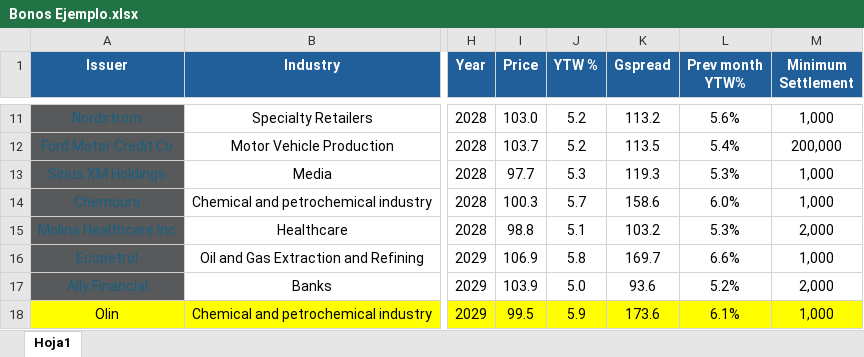
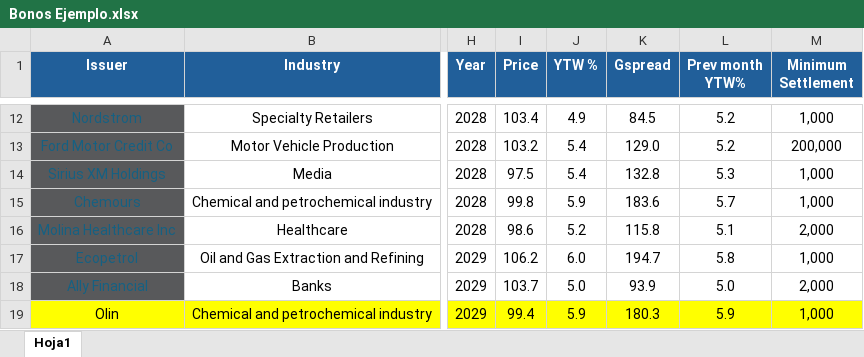
Before and after one commit to MartinFCA/Bonos-FCA, an Excel workbook: Bonos Ejemplo.xlsx, sheet Hoja1, drawn as a sheet; only a part is shown, gaps mark what is left out; values as stored, in another font and other column widths than the file's, no borders; conditional formats and table styles not drawn; addresses are those after the commit; the diff covers the shown part only; the diff names each change by its address in the sheet, - before the commit and + after, or states it on an @@ line.

```diff
--- a/Bonos Ejemplo.xlsx (sheet Hoja1)
+++ b/Bonos Ejemplo.xlsx (sheet Hoja1)
-I12 (Price): 103.0
+I12 (Price): 103.4
-J12 (YTW %): 5.2
+J12 (YTW %): 4.9
-K12 (Gspread): 113.2
+K12 (Gspread): 84.5
-L12 (Prev month YTW%): 5.6%
+L12 (Prev month YTW%): 5.2
-I13 (Price): 103.7
+I13 (Price): 103.2
-J13 (YTW %): 5.2
+J13 (YTW %): 5.4
-K13 (Gspread): 113.5
+K13 (Gspread): 129.0
-L13 (Prev month YTW%): 5.4%
+L13 (Prev month YTW%): 5.2
-I14 (Price): 97.7
+I14 (Price): 97.5
-J14 (YTW %): 5.3
+J14 (YTW %): 5.4
-K14 (Gspread): 119.3
+K14 (Gspread): 132.8
-L14 (Prev month YTW%): 5.3%
+L14 (Prev month YTW%): 5.3
-I15 (Price): 100.3
+I15 (Price): 99.8
-J15 (YTW %): 5.7
+J15 (YTW %): 5.9
-K15 (Gspread): 158.6
+K15 (Gspread): 183.6
-L15 (Prev month YTW%): 6.0%
+L15 (Prev month YTW%): 5.7
-I16 (Price): 98.8
+I16 (Price): 98.6
-J16 (YTW %): 5.1
+J16 (YTW %): 5.2
-K16 (Gspread): 103.2
+K16 (Gspread): 115.8
-L16 (Prev month YTW%): 5.3%
+L16 (Prev month YTW%): 5.1
-I17 (Price): 106.9
+I17 (Price): 106.2
-J17 (YTW %): 5.8
+J17 (YTW %): 6.0
-K17 (Gspread): 169.7
+K17 (Gspread): 194.7
-L17 (Prev month YTW%): 6.6%
+L17 (Prev month YTW%): 5.8
-I18 (Price): 103.9
+I18 (Price): 103.7
-K18 (Gspread): 93.6
+K18 (Gspread): 93.9
-L18 (Prev month YTW%): 5.2%
+L18 (Prev month YTW%): 5.0
-I19 (Price): 99.5
+I19 (Price): 99.4
-K19 (Gspread): 173.6
+K19 (Gspread): 180.3
-L19 (Prev month YTW%): 6.1%
+L19 (Prev month YTW%): 5.9
```
Also changed, not shown: 3 added rows and 204 edited cells elsewhere in this sheet, formulas that keep their value.
